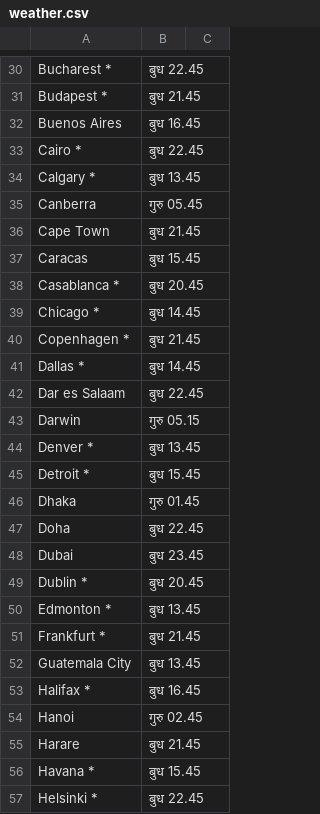
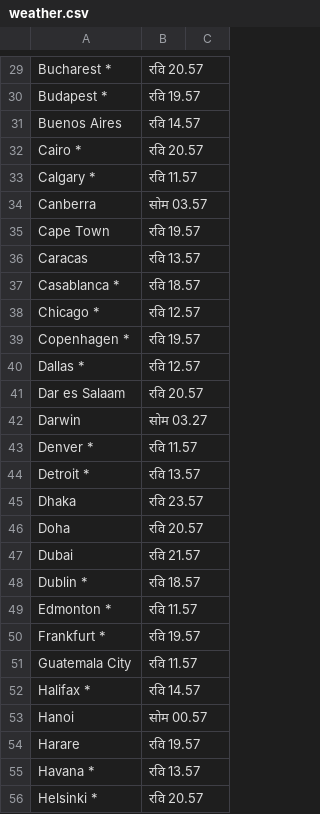
Before and after one commit to pranavgoyal0102/ML-assignments, a CSV file: main_code/weather.csv, drawn as a sheet; only a part is shown, gaps mark what is left out; addresses are those after the commit; the diff covers the shown part only; the diff names each change by its address in the sheet, - before the commit and + after, or states it on an @@ line.

```diff
--- a/main_code/weather.csv
+++ b/main_code/weather.csv
-B29: बुध 22.45
+B29: रवि 20.57
-B30: बुध 21.45
+B30: रवि 19.57
-B31: बुध 16.45
+B31: रवि 14.57
-B32: बुध 22.45
+B32: रवि 20.57
-B33: बुध 13.45
+B33: रवि 11.57
-B34: गुरु 05.45
+B34: सोम 03.57
-B35: बुध 21.45
+B35: रवि 19.57
-B36: बुध 15.45
+B36: रवि 13.57
-B37: बुध 20.45
+B37: रवि 18.57
-B38: बुध 14.45
+B38: रवि 12.57
-B39: बुध 21.45
+B39: रवि 19.57
-B40: बुध 14.45
+B40: रवि 12.57
-B41: बुध 22.45
+B41: रवि 20.57
-B42: गुरु 05.15
+B42: सोम 03.27
-B43: बुध 13.45
+B43: रवि 11.57
-B44: बुध 15.45
+B44: रवि 13.57
-B45: गुरु 01.45
+B45: रवि 23.57
-B46: बुध 22.45
+B46: रवि 20.57
-B47: बुध 23.45
+B47: रवि 21.57
-B48: बुध 20.45
+B48: रवि 18.57
-B49: बुध 13.45
+B49: रवि 11.57
-B50: बुध 21.45
+B50: रवि 19.57
-B51: बुध 13.45
+B51: रवि 11.57
-B52: बुध 16.45
+B52: रवि 14.57
-B53: गुरु 02.45
+B53: सोम 00.57
-B54: बुध 21.45
+B54: रवि 19.57
-B55: बुध 15.45
+B55: रवि 13.57
-B56: बुध 22.45
+B56: रवि 20.57
```
Also changed, not shown: 1 removed row and 42 edited cells elsewhere in this file, 4 other files.
